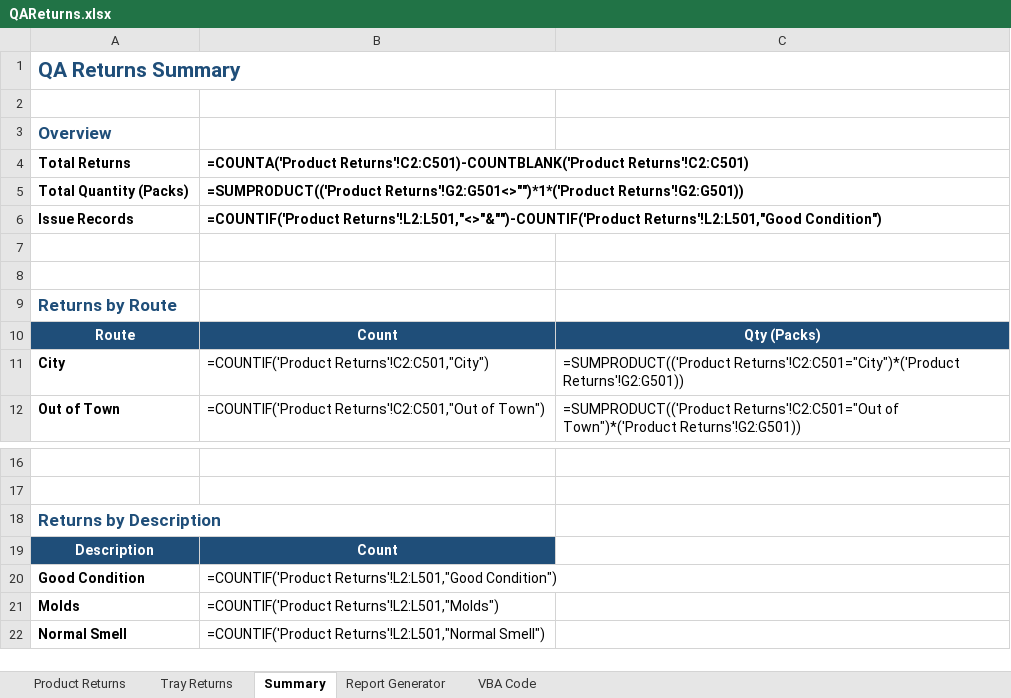
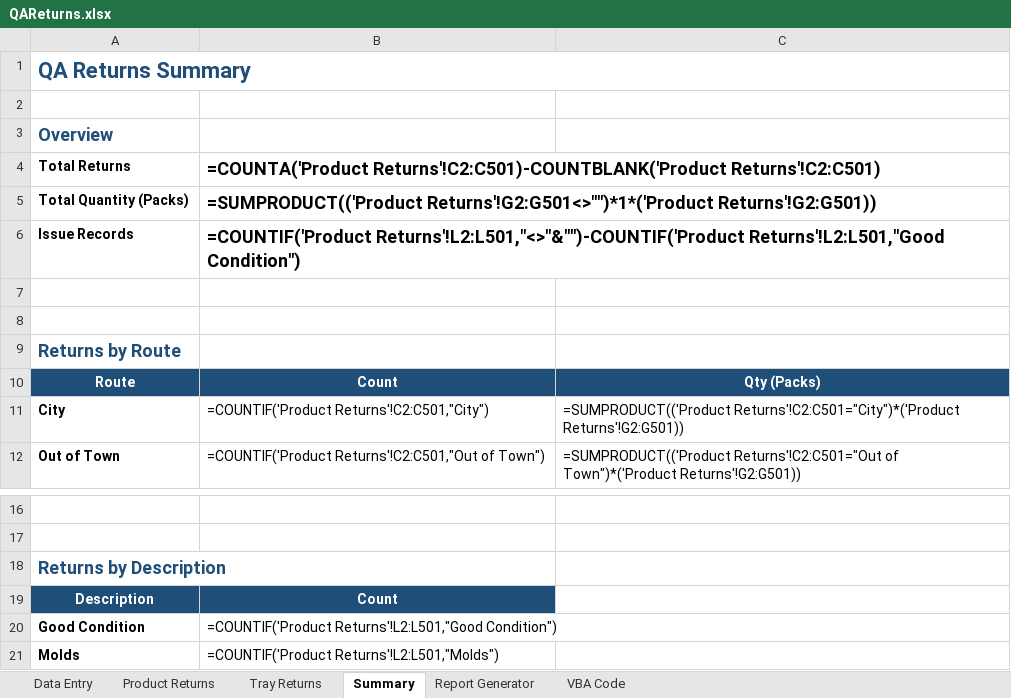
Before and after one commit to giloytech-ux/QAReturnsExcel, an Excel workbook: output/QAReturns.xlsx, sheet Summary, drawn as a sheet; only a part is shown, gaps mark what is left out; the shorter side is filled out with more unchanged rows; values as stored, in another font and other column widths than the file's, no borders; formulas without a stored value are shown as written; the diff names each change by its address in the sheet, - before the commit and + after, or states it on an @@ line.

```diff
--- a/output/QAReturns.xlsx (sheet Summary)
+++ b/output/QAReturns.xlsx (sheet Summary)
+sheet tab: Data Entry
@@ A1 text size: larger @@
@@ A3 text size: larger @@
@@ B4:B6 text size: larger @@
@@ A9 text size: larger @@
@@ A18 text size: larger @@
```
Also changed, not shown: sheet VBA Code, sheet Report Generator, 1 other file.
